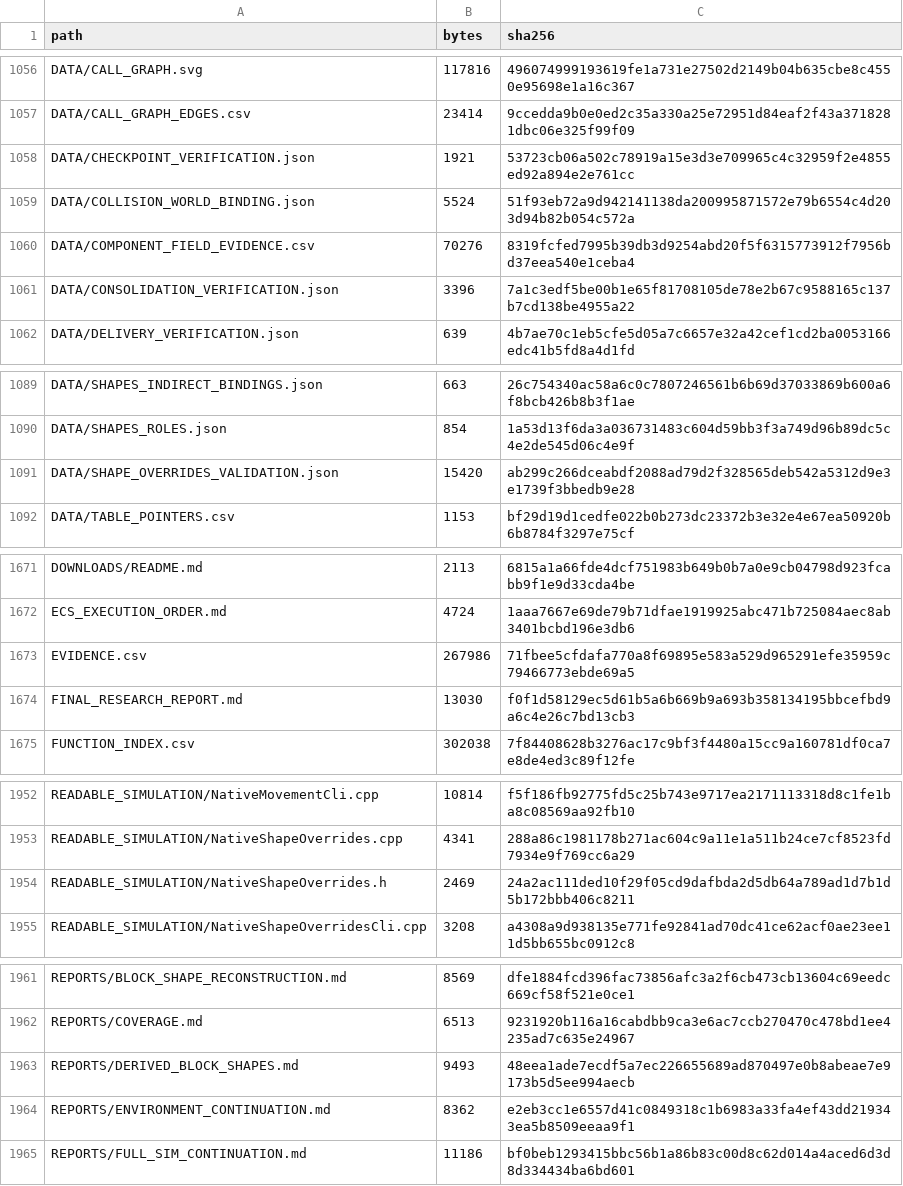
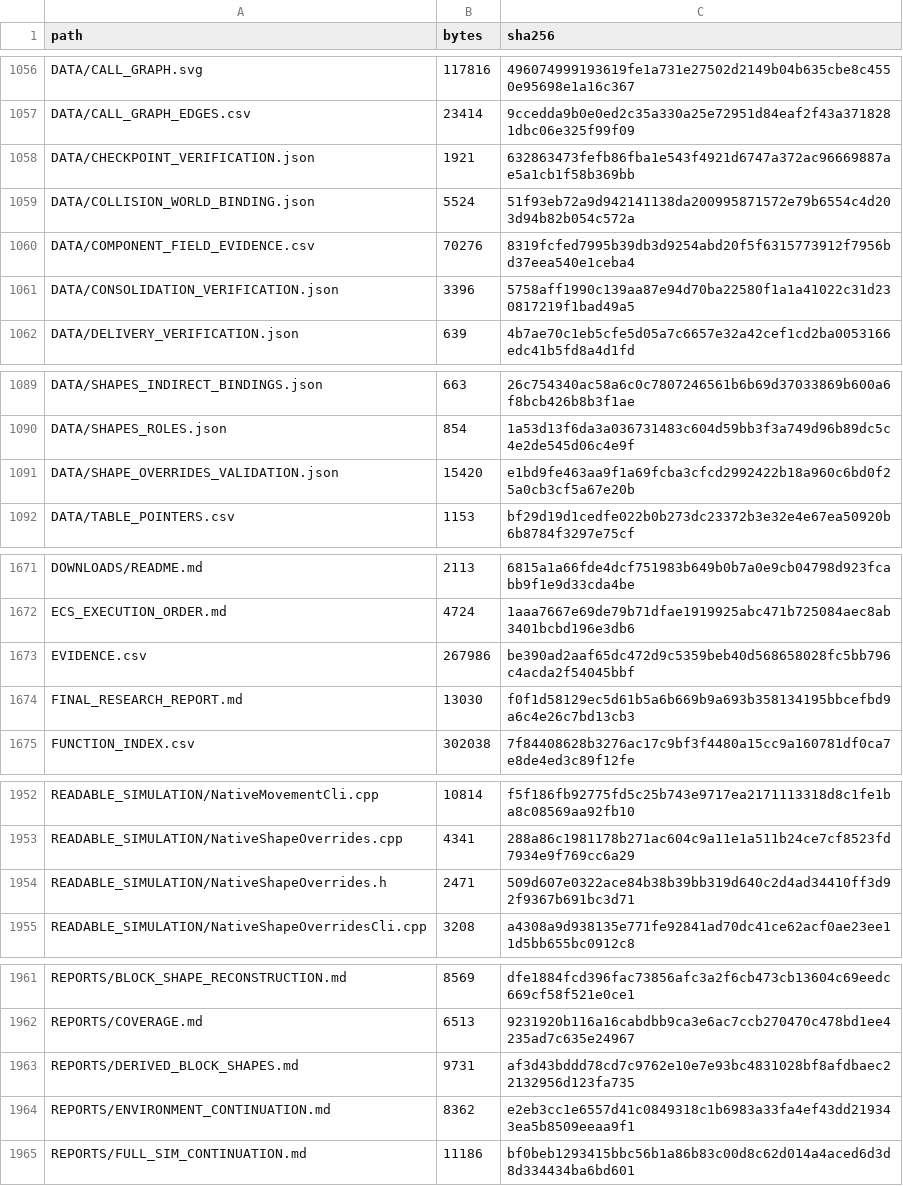
Before and after one commit to Johnmcmaster/Test, a CSV file: bds-1.26.52.3-readable-simulation/GIT_SOURCE_MANIFEST.csv, drawn as a sheet; only a part is shown, gaps mark what is left out.

```diff
--- a/bds-1.26.52.3-readable-simulation/GIT_SOURCE_MANIFEST.csv
+++ b/bds-1.26.52.3-readable-simulation/GIT_SOURCE_MANIFEST.csv
@@ -1057,6 +1057,6 @@ DATA/CALL_GRAPH.svg,117816,496074999193619fe1a731e27502d2149b04b635cbe8c4550e956
 DATA/CALL_GRAPH_EDGES.csv,23414,9ccedda9b0e0ed2c35a330a25e72951d84eaf2f43a3718281dbc06e325f99f09
-DATA/CHECKPOINT_VERIFICATION.json,1921,53723cb06a502c78919a15e3d3e709965c4c32959f2e4855ed92a894e2e761cc
+DATA/CHECKPOINT_VERIFICATION.json,1921,632863473fefb86fba1e543f4921d6747a372ac96669887ae5a1cb1f58b369bb
 DATA/COLLISION_WORLD_BINDING.json,5524,51f93eb72a9d942141138da200995871572e79b6554c4d203d94b82b054c572a
 DATA/COMPONENT_FIELD_EVIDENCE.csv,70276,8319fcfed7995b39db3d9254abd20f5f6315773912f7956bd37eea540e1ceba4
-DATA/CONSOLIDATION_VERIFICATION.json,3396,7a1c3edf5be00b1e65f81708105de78e2b67c9588165c137b7cd138be4955a22
+DATA/CONSOLIDATION_VERIFICATION.json,3396,5758aff1990c139aa87e94d70ba22580f1a1a41022c31d230817219f1bad49a5
 DATA/DELIVERY_VERIFICATION.json,639,4b7ae70c1eb5cfe5d05a7c6657e32a42cef1cd2ba0053166edc41b5fd8a4d1fd
@@ -1090,3 +1090,3 @@ DATA/SHAPES_INDIRECT_BINDINGS.json,663,26c754340ac58a6c0c7807246561b6b69d3703386
 DATA/SHAPES_ROLES.json,854,1a53d13f6da3a036731483c604d59bb3f3a749d96b89dc5c4e2de545d06c4e9f
-DATA/SHAPE_OVERRIDES_VALIDATION.json,15420,ab299c266dceabdf2088ad79d2f328565deb542a5312d9e3e1739f3bbedb9e28
+DATA/SHAPE_OVERRIDES_VALIDATION.json,15420,e1bd9fe463aa9f1a69fcba3cfcd2992422b18a960c6bd0f25a0cb3cf5a67e20b
 DATA/TABLE_POINTERS.csv,1153,bf29d19d1cedfe022b0b273dc23372b3e32e4e67ea50920b6b8784f3297e75cf
@@ -1672,3 +1672,3 @@ DOWNLOADS/README.md,2113,6815a1a66fde4dcf751983b649b0b7a0e9cb04798d923fcabb9f1e9
 ECS_EXECUTION_ORDER.md,4724,1aaa7667e69de79b71dfae1919925abc471b725084aec8ab3401bcbd196e3db6
-EVIDENCE.csv,267986,71fbee5cfdafa770a8f69895e583a529d965291efe35959c79466773ebde69a5
+EVIDENCE.csv,267986,be390ad2aaf65dc472d9c5359beb40d568658028fc5bb796c4acda2f54045bbf
 FINAL_RESEARCH_REPORT.md,13030,f0f1d58129ec5d61b5a6b669b9a693b358134195bbcefbd9a6c4e26c7bd13cb3
@@ -1953,3 +1953,3 @@ READABLE_SIMULATION/NativeMovementCli.cpp,10814,f5f186fb92775fd5c25b743e9717ea21
 READABLE_SIMULATION/NativeShapeOverrides.cpp,4341,288a86c1981178b271ac604c9a11e1a511b24ce7cf8523fd7934e9f769cc6a29
-READABLE_SIMULATION/NativeShapeOverrides.h,2469,24a2ac111ded10f29f05cd9dafbda2d5db64a789ad1d7b1d5b172bbb406c8211
+READABLE_SIMULATION/NativeShapeOverrides.h,2471,509d607e0322ace84b38b39bb319d640c2d4ad34410ff3d92f9367b691bc3d71
 READABLE_SIMULATION/NativeShapeOverridesCli.cpp,3208,a4308a9d938135e771fe92841ad70dc41ce62acf0ae23ee11d5bb655bc0912c8
@@ -1962,3 +1962,3 @@ REPORTS/BLOCK_SHAPE_RECONSTRUCTION.md,8569,dfe1884fcd396fac73856afc3a2f6cb473cb1
 REPORTS/COVERAGE.md,6513,9231920b116a16cabdbb9ca3e6ac7ccb270470c478bd1ee4235ad7c635e24967
-REPORTS/DERIVED_BLOCK_SHAPES.md,9493,48eea1ade7ecdf5a7ec226655689ad870497e0b8abeae7e9173b5d5ee994aecb
+REPORTS/DERIVED_BLOCK_SHAPES.md,9731,af3d43bddd78cd7c9762e10e7e93bc4831028bf8afdbaec22132956d123fa735
 REPORTS/ENVIRONMENT_CONTINUATION.md,8362,e2eb3cc1e6557d41c0849318c1b6983a33fa4ef43dd219343ea5b8509eeaa9f1
```
Also changed, not shown: bds-1.26.52.3-readable-simulation/EVIDENCE.csv, 5 other files.
